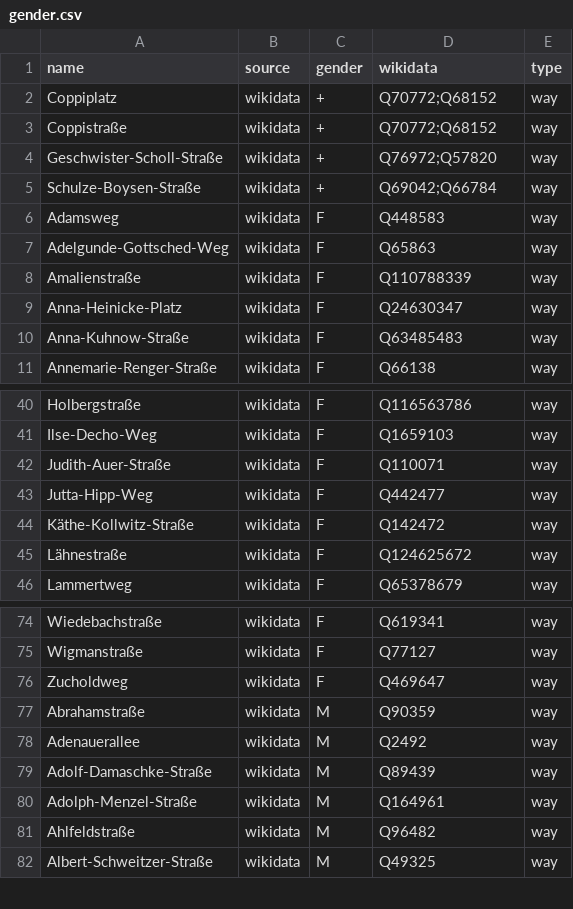
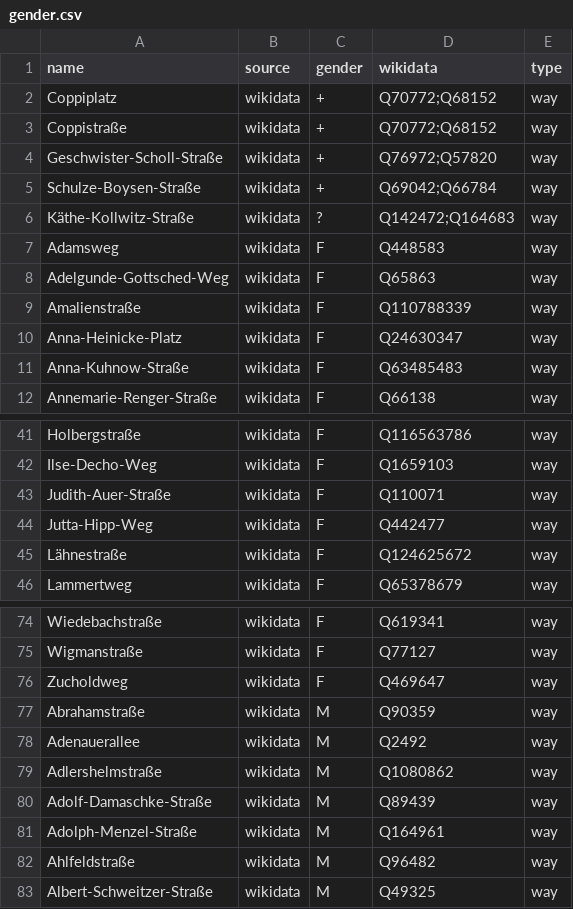
Before and after one commit to EqualStreetNames/equalstreetnames-leipzig, a CSV file: data/gender.csv, drawn as a sheet; only a part is shown, gaps mark what is left out; removed rows and columns are numbered as before the commit, all else as after; the diff names each change by its address in the sheet, - before the commit and + after, or states it on an @@ line.

```diff
--- a/data/gender.csv
+++ b/data/gender.csv
+row 6: Käthe-Kollwitz-Straße | wikidata | ? | Q142472;Q164683 | way
-row 44: Käthe-Kollwitz-Straße | wikidata | F | Q142472 | way
+row 79: Adlershelmstraße | wikidata | M | Q1080862 | way
```
Also changed, not shown: data/other.csv, 2 other files.
